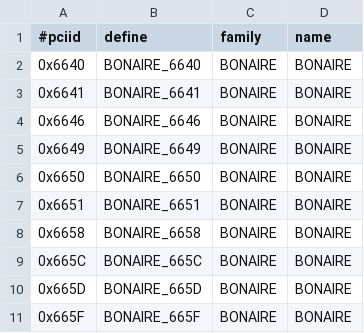
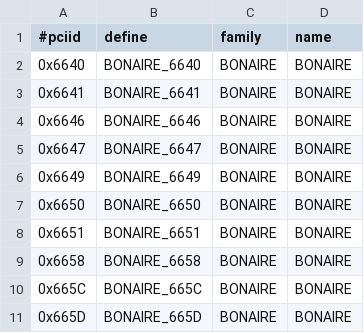
Before and after one commit to tdaven/xf86-video-amdgpu, a CSV file: src/pcidb/ati_pciids.csv, drawn as a sheet; only a part is shown; the shorter side is filled out with more unchanged rows.

Commit message:
add missing bonaire pci id
Signed-off-by: Alex Deucher <alexander.deucher@amd.com>

```diff
--- a/src/pcidb/ati_pciids.csv
+++ b/src/pcidb/ati_pciids.csv
@@ -4,2 +4,3 @@
 "0x6646","BONAIRE_6646","BONAIRE","BONAIRE"
+"0x6647","BONAIRE_6647","BONAIRE","BONAIRE"
 "0x6649","BONAIRE_6649","BONAIRE","BONAIRE"
```
Also changed, not shown: 5 other files.
